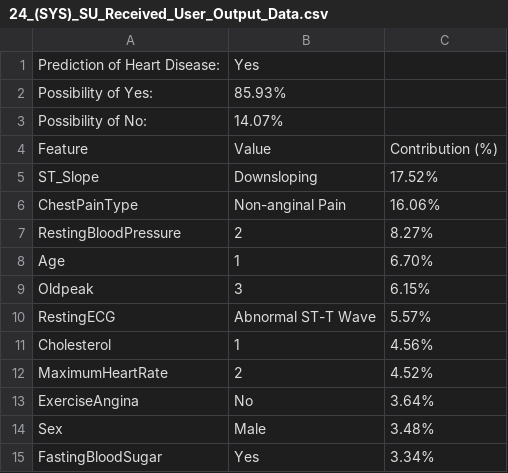
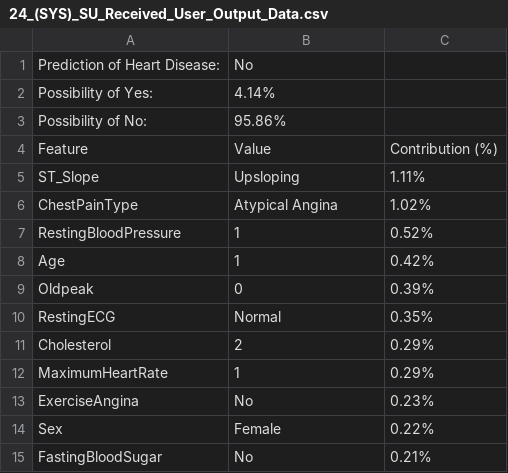
Before and after one commit to IsratTasnimEsha/Heart-Disease-Prediction, a CSV file: Resources/24_(SYS)_SU_Received_User_Output_Data.csv, drawn as a sheet.

```diff
--- a/Resources/24_(SYS)_SU_Received_User_Output_Data.csv
+++ b/Resources/24_(SYS)_SU_Received_User_Output_Data.csv
@@ -1,15 +1,15 @@
-Prediction of Heart Disease:,Yes
-Possibility of Yes:,85.93%
-Possibility of No:,14.07%
+Prediction of Heart Disease:,No
+Possibility of Yes:,4.14%
+Possibility of No:,95.86%
 Feature,Value,Contribution (%)
-ST_Slope,Downsloping,17.52%
-ChestPainType,Non-anginal Pain,16.06%
-RestingBloodPressure,2,8.27%
-Age,1,6.70%
-Oldpeak,3,6.15%
-RestingECG,Abnormal ST-T Wave,5.57%
-Cholesterol,1,4.56%
-MaximumHeartRate,2,4.52%
-ExerciseAngina,No,3.64%
-Sex,Male,3.48%
-FastingBloodSugar,Yes,3.34%
+ST_Slope,Upsloping,1.11%
+ChestPainType,Atypical Angina,1.02%
+RestingBloodPressure,1,0.52%
+Age,1,0.42%
+Oldpeak,0,0.39%
+RestingECG,Normal,0.35%
+Cholesterol,2,0.29%
+MaximumHeartRate,1,0.29%
+ExerciseAngina,No,0.23%
+Sex,Female,0.22%
+FastingBloodSugar,No,0.21%
```
Also changed, not shown: Resources/19_(SYS)_SU_Transmitted_User_Data.csv, Resources/20_(SYS)_CC_Received_User_Data.csv, 24 other files.
